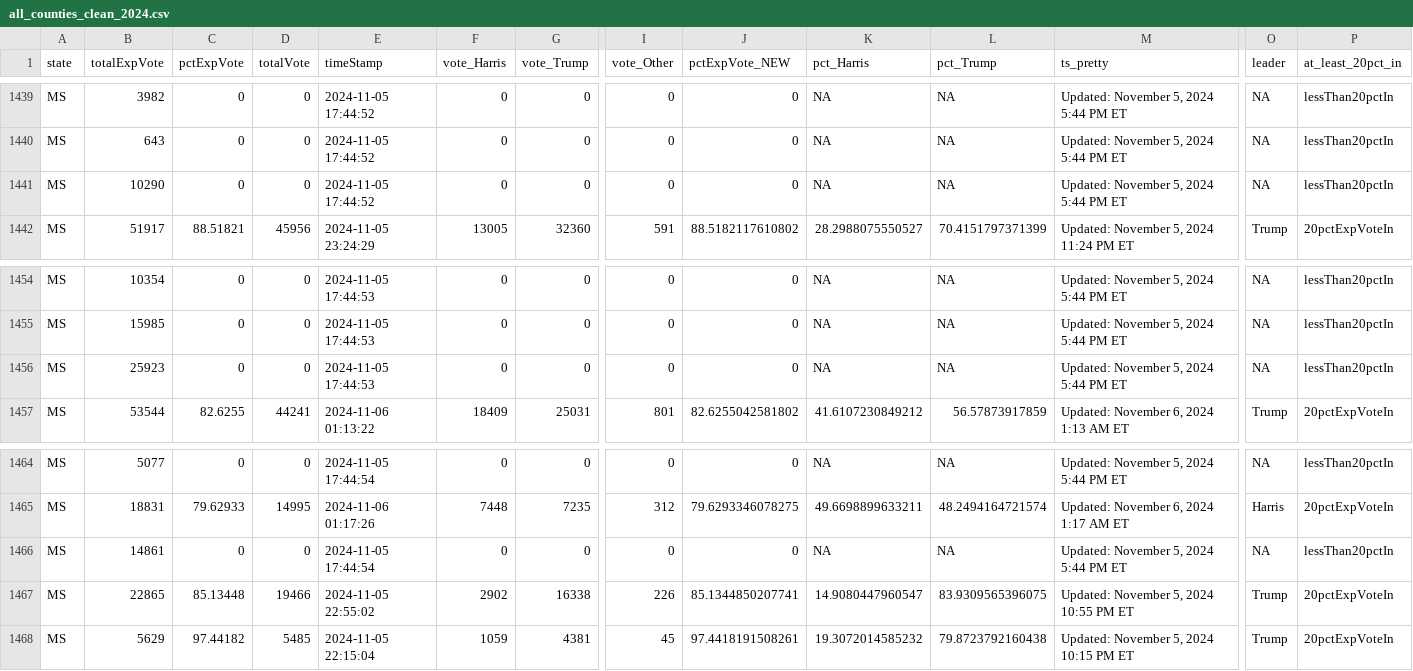
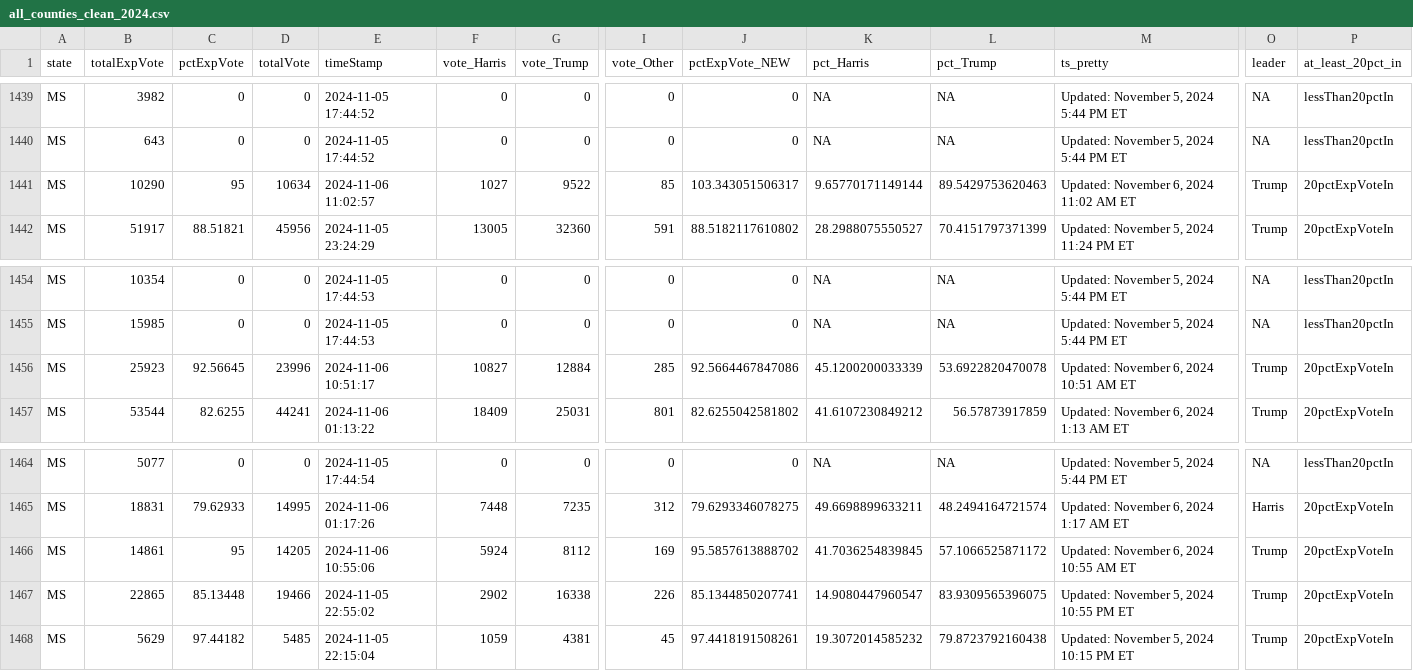
Before and after one commit to cbs-news-data/election-2024-maps, a CSV file: output/all_counties_clean_2024.csv, drawn as a sheet; only a part is shown, gaps mark what is left out; the diff covers the shown part only; the diff names each change by its address in the sheet, - before the commit and + after, or states it on an @@ line.

Commit message:
Live data updated

```diff
--- a/output/all_counties_clean_2024.csv
+++ b/output/all_counties_clean_2024.csv
-C1441 (pctExpVote): 0
+C1441 (pctExpVote): 95
-D1441 (totalVote): 0
+D1441 (totalVote): 10634
-E1441 (timeStamp): 2024-11-05 17:44:52
+E1441 (timeStamp): 2024-11-06 11:02:57
-F1441 (vote_Harris): 0
+F1441 (vote_Harris): 1027
-G1441 (vote_Trump): 0
+G1441 (vote_Trump): 9522
-I1441 (vote_Other): 0
+I1441 (vote_Other): 85
-J1441 (pctExpVote_NEW): 0
+J1441 (pctExpVote_NEW): 103.343051506317
-K1441 (pct_Harris): NA
+K1441 (pct_Harris): 9.65770171149144
-L1441 (pct_Trump): NA
+L1441 (pct_Trump): 89.5429753620463
-M1441 (ts_pretty): Updated: November 5, 2024 5:44 PM ET
+M1441 (ts_pretty): Updated: November 6, 2024 11:02 AM ET
-O1441 (leader): NA
+O1441 (leader): Trump
-P1441 (at_least_20pct_in): lessThan20pctIn
+P1441 (at_least_20pct_in): 20pctExpVoteIn
-C1456 (pctExpVote): 0
+C1456 (pctExpVote): 92.56645
-D1456 (totalVote): 0
+D1456 (totalVote): 23996
-E1456 (timeStamp): 2024-11-05 17:44:53
+E1456 (timeStamp): 2024-11-06 10:51:17
-F1456 (vote_Harris): 0
+F1456 (vote_Harris): 10827
-G1456 (vote_Trump): 0
+G1456 (vote_Trump): 12884
-I1456 (vote_Other): 0
+I1456 (vote_Other): 285
-J1456 (pctExpVote_NEW): 0
+J1456 (pctExpVote_NEW): 92.5664467847086
-K1456 (pct_Harris): NA
+K1456 (pct_Harris): 45.1200200033339
-L1456 (pct_Trump): NA
+L1456 (pct_Trump): 53.6922820470078
-M1456 (ts_pretty): Updated: November 5, 2024 5:44 PM ET
+M1456 (ts_pretty): Updated: November 6, 2024 10:51 AM ET
-O1456 (leader): NA
+O1456 (leader): Trump
-P1456 (at_least_20pct_in): lessThan20pctIn
+P1456 (at_least_20pct_in): 20pctExpVoteIn
-C1466 (pctExpVote): 0
+C1466 (pctExpVote): 95
-D1466 (totalVote): 0
+D1466 (totalVote): 14205
-E1466 (timeStamp): 2024-11-05 17:44:54
+E1466 (timeStamp): 2024-11-06 10:55:06
-F1466 (vote_Harris): 0
+F1466 (vote_Harris): 5924
-G1466 (vote_Trump): 0
+G1466 (vote_Trump): 8112
-I1466 (vote_Other): 0
+I1466 (vote_Other): 169
-J1466 (pctExpVote_NEW): 0
+J1466 (pctExpVote_NEW): 95.5857613888702
-K1466 (pct_Harris): NA
+K1466 (pct_Harris): 41.7036254839845
-L1466 (pct_Trump): NA
+L1466 (pct_Trump): 57.1066525871172
-M1466 (ts_pretty): Updated: November 5, 2024 5:44 PM ET
+M1466 (ts_pretty): Updated: November 6, 2024 10:55 AM ET
-O1466 (leader): NA
+O1466 (leader): Trump
-P1466 (at_least_20pct_in): lessThan20pctIn
+P1466 (at_least_20pct_in): 20pctExpVoteIn
```
Also changed, not shown: 47 edited cells elsewhere in this file.
